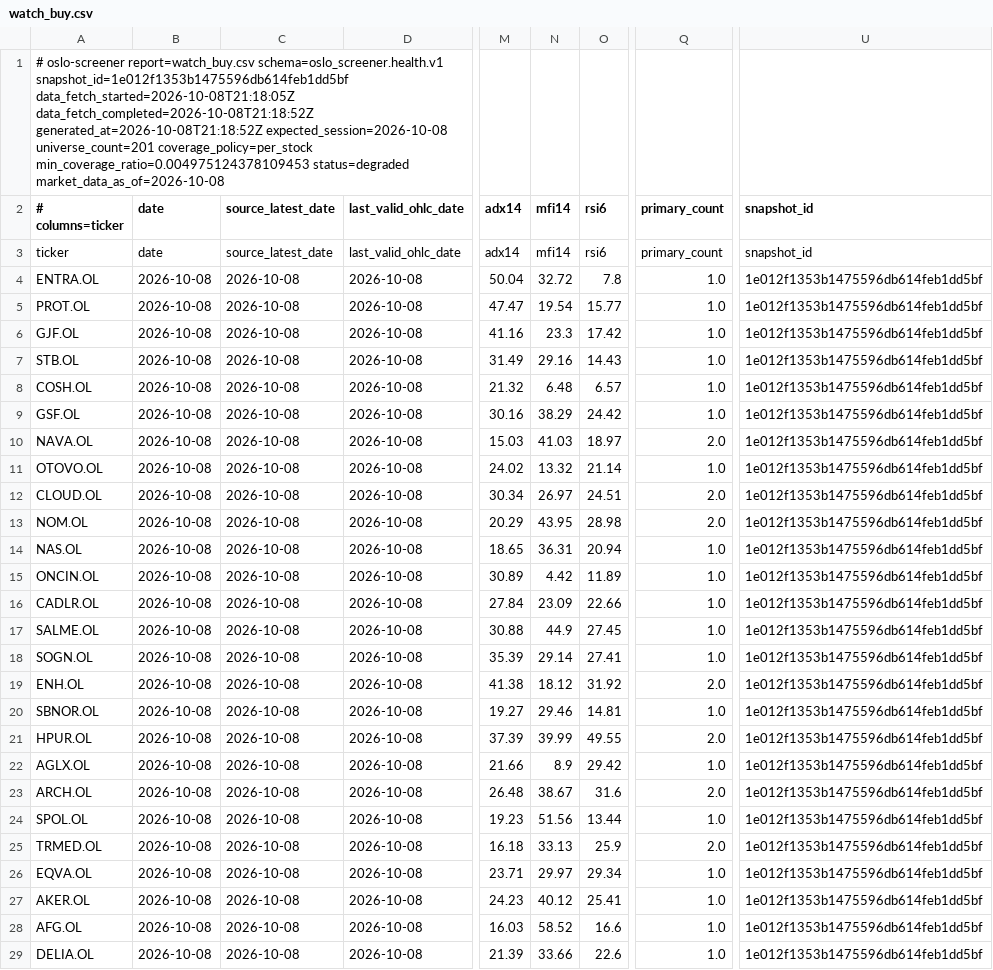
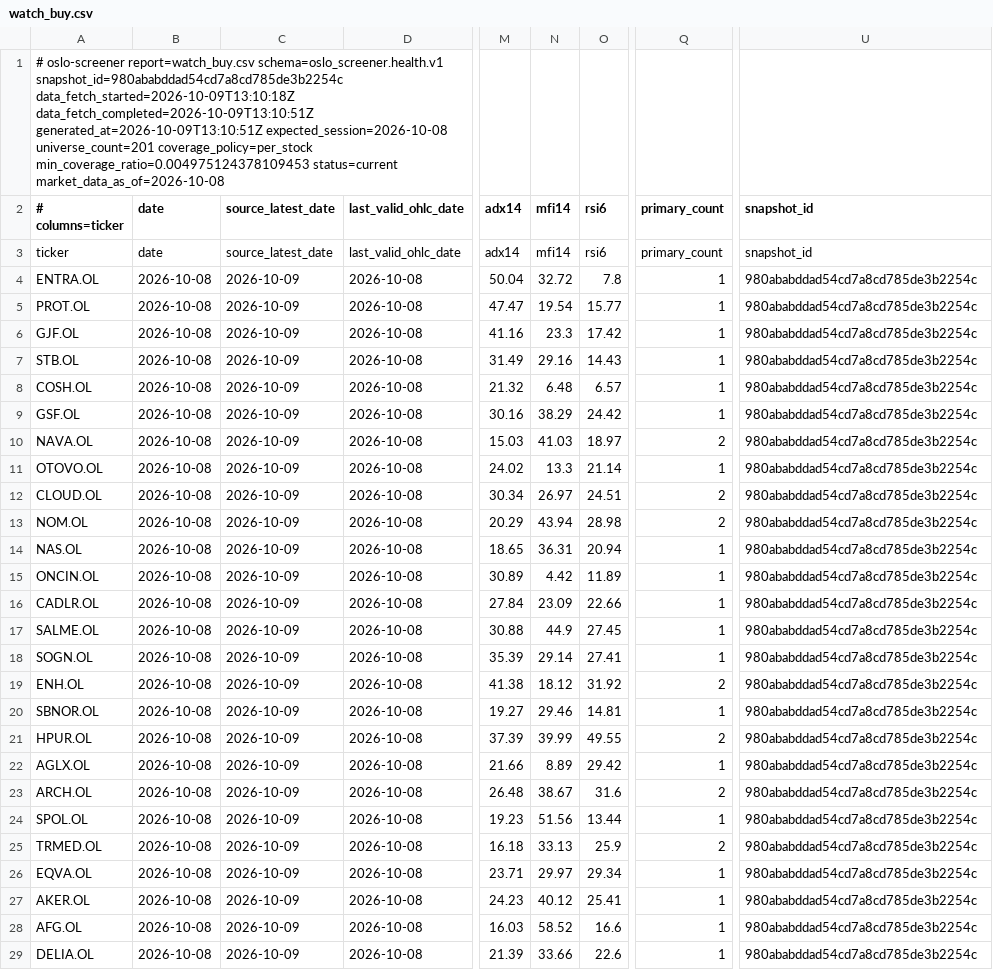
Before and after one commit to keresell-coder/oslo-screener, a CSV file: watch_buy.csv, drawn as a sheet; only a part is shown, gaps mark what is left out; the diff names each change by its address in the sheet, - before the commit and + after, or states it on an @@ line.

```diff
--- a/watch_buy.csv
+++ b/watch_buy.csv
-A1 (# columns=ticker): …report=watch_buy.csv schema=oslo_screener.health.v1 snapshot_id=1e012f1353b1475596db614feb1dd5bf data_fetch_started=2026-10-08T21:18:05Z data_fetch_completed=2026-10-08T21:18:52Z generated_at=2026-10-08T21:18:52Z expected_session=2026-10-08 universe_count=201 coverage_policy=per_stock min_coverage_ratio=0.004975124378109453 status=degraded market_data_as_of=2026-10-08
+A1 (# columns=ticker): …report=watch_buy.csv schema=oslo_screener.health.v1 snapshot_id=980ababddad54cd7a8cd785de3b2254c data_fetch_started=2026-10-09T13:10:18Z data_fetch_completed=2026-10-09T13:10:51Z generated_at=2026-10-09T13:10:51Z expected_session=2026-10-08 universe_count=201 coverage_policy=per_stock min_coverage_ratio=0.004975124378109453 status=current market_data_as_of=2026-10-08
-C4:C29 (source_latest_date): 2026-10-08
+C4:C29 (source_latest_date): 2026-10-09
-Q4:Q9 (primary_count): 1.0
+Q4:Q9 (primary_count): 1
-U4:U29 (snapshot_id): 1e012f1353b1475596db614feb1dd5bf
+U4:U29 (snapshot_id): 980ababddad54cd7a8cd785de3b2254c
-Q10 (primary_count): 2.0
+Q10 (primary_count): 2
-N11 (mfi14): 13.32
+N11 (mfi14): 13.3
-Q11 (primary_count): 1.0
+Q11 (primary_count): 1
-Q12:Q13 (primary_count): 2.0
+Q12:Q13 (primary_count): 2
-N13 (mfi14): 43.95
+N13 (mfi14): 43.94
-Q14:Q18 (primary_count): 1.0
+Q14:Q18 (primary_count): 1
-Q19 (primary_count): 2.0
+Q19 (primary_count): 2
-Q20 (primary_count): 1.0
+Q20 (primary_count): 1
-Q21 (primary_count): 2.0
+Q21 (primary_count): 2
-N22 (mfi14): 8.9
+N22 (mfi14): 8.89
-Q22 (primary_count): 1.0
+Q22 (primary_count): 1
-Q23 (primary_count): 2.0
+Q23 (primary_count): 2
-Q24 (primary_count): 1.0
+Q24 (primary_count): 1
-Q25 (primary_count): 2.0
+Q25 (primary_count): 2
-Q26:Q29 (primary_count): 1.0
+Q26:Q29 (primary_count): 1
```
Also changed, not shown: buy.csv, sell.csv, 7 other files.
